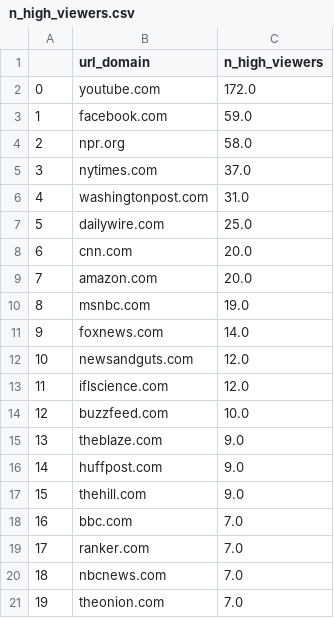
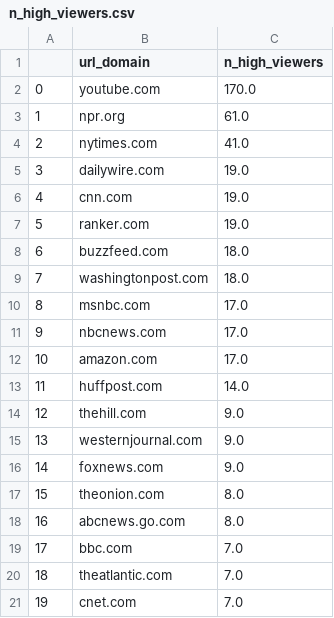
Before and after one commit to the-markup/facebook-report-verification, a CSV file: data/n_high_viewers.csv, drawn as a sheet; only a part is shown; the diff covers the shown part only.

```diff
--- a/data/n_high_viewers.csv
+++ b/data/n_high_viewers.csv
@@ -1,21 +1,21 @@
 ,url_domain,n_high_viewers
-0,youtube.com,172.0
-1,facebook.com,59.0
-2,npr.org,58.0
-3,nytimes.com,37.0
-4,washingtonpost.com,31.0
-5,dailywire.com,25.0
-6,cnn.com,20.0
-7,amazon.com,20.0
-8,msnbc.com,19.0
-9,foxnews.com,14.0
-10,newsandguts.com,12.0
-11,iflscience.com,12.0
-12,buzzfeed.com,10.0
-13,theblaze.com,9.0
-14,huffpost.com,9.0
-15,thehill.com,9.0
-16,bbc.com,7.0
-17,ranker.com,7.0
-18,nbcnews.com,7.0
-19,theonion.com,7.0
+0,youtube.com,170.0
+1,npr.org,61.0
+2,nytimes.com,41.0
+3,dailywire.com,19.0
+4,cnn.com,19.0
+5,ranker.com,19.0
+6,buzzfeed.com,18.0
+7,washingtonpost.com,18.0
+8,msnbc.com,17.0
+9,nbcnews.com,17.0
+10,amazon.com,17.0
+11,huffpost.com,14.0
+12,thehill.com,9.0
+13,westernjournal.com,9.0
+14,foxnews.com,9.0
+15,theonion.com,8.0
+16,abcnews.go.com,8.0
+17,bbc.com,7.0
+18,theatlantic.com,7.0
+19,cnet.com,7.0
```
Also changed, not shown: 5 edited cells elsewhere in this file, data/frac_high_viewers_99pct.csv, data/n_high_viewers_by_frac.csv, 5 other files.
